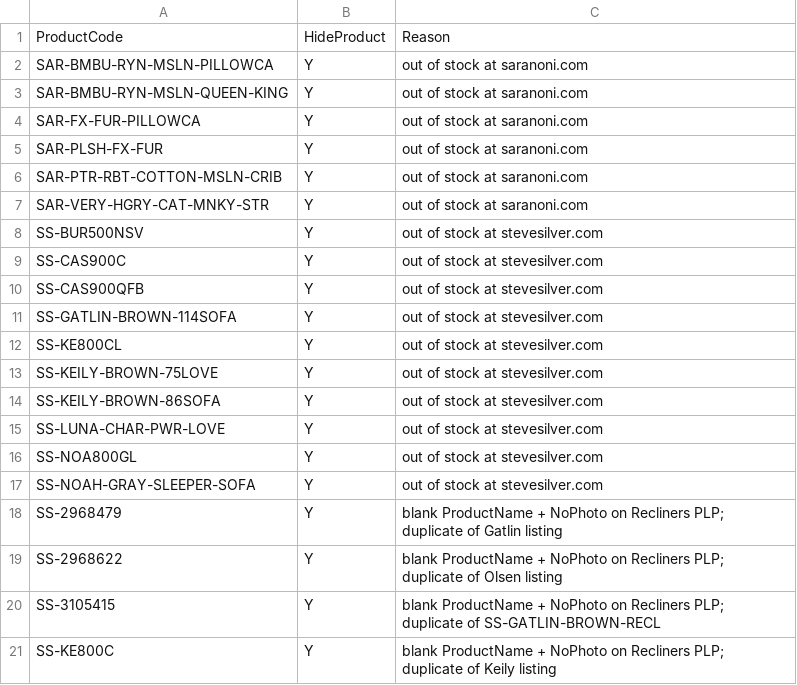
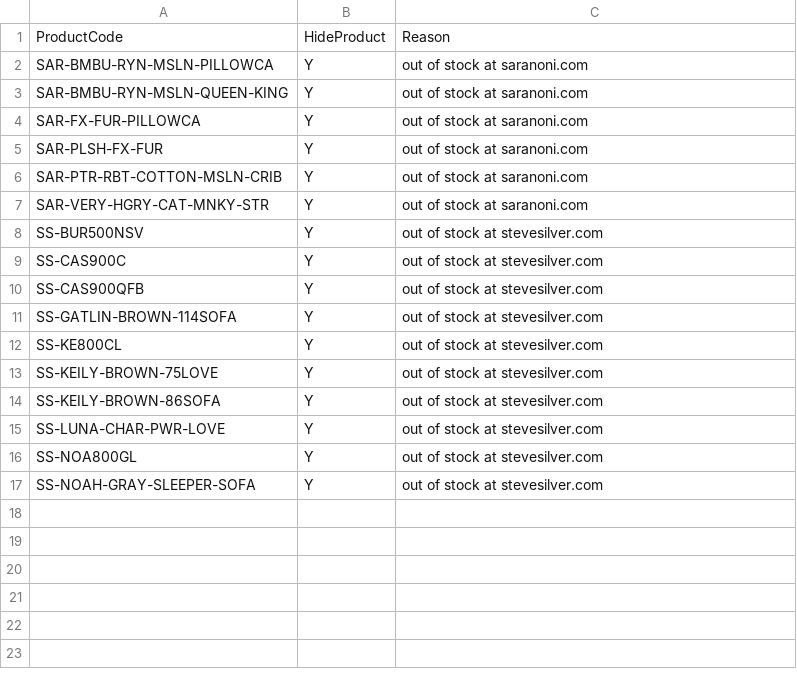
Before and after one commit to emcc10/mccabe-site, a CSV file: deploy/CATALOG-AUDIT-20260721/spreadsheets/hide_products_REFERENCE.csv, drawn as a sheet.

```diff
--- a/deploy/CATALOG-AUDIT-20260721/spreadsheets/hide_products_REFERENCE.csv
+++ b/deploy/CATALOG-AUDIT-20260721/spreadsheets/hide_products_REFERENCE.csv
@@ -17,5 +17 @@ SS-NOA800GL,Y,out of stock at stevesilver.com
 SS-NOAH-GRAY-SLEEPER-SOFA,Y,out of stock at stevesilver.com
-SS-2968479,Y,blank ProductName + NoPhoto on Recliners PLP; duplicate of Gatlin listing
-SS-2968622,Y,blank ProductName + NoPhoto on Recliners PLP; duplicate of Olsen listing
-SS-3105415,Y,blank ProductName + NoPhoto on Recliners PLP; duplicate of SS-GATLIN-BROWN-RECL
-SS-KE800C,Y,blank ProductName + NoPhoto on Recliners PLP; duplicate of Keily listing
```
Also changed, not shown: deploy/CATALOG-AUDIT-20260721/spreadsheets/volusion_hide_products_import.csv, 4 other files.
